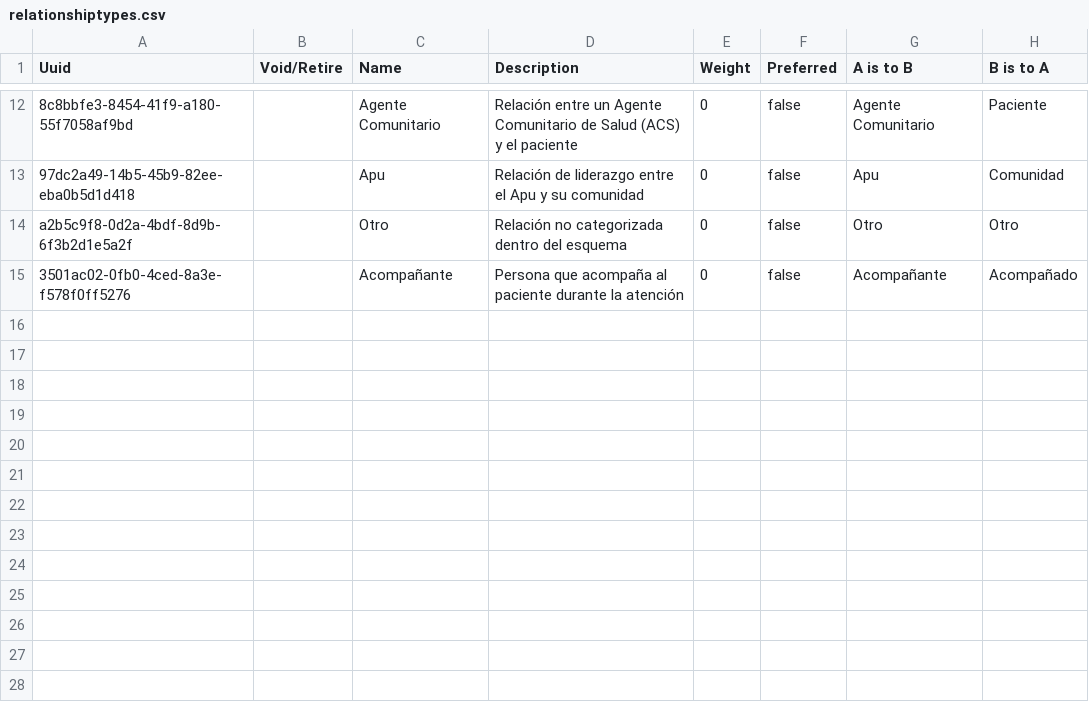
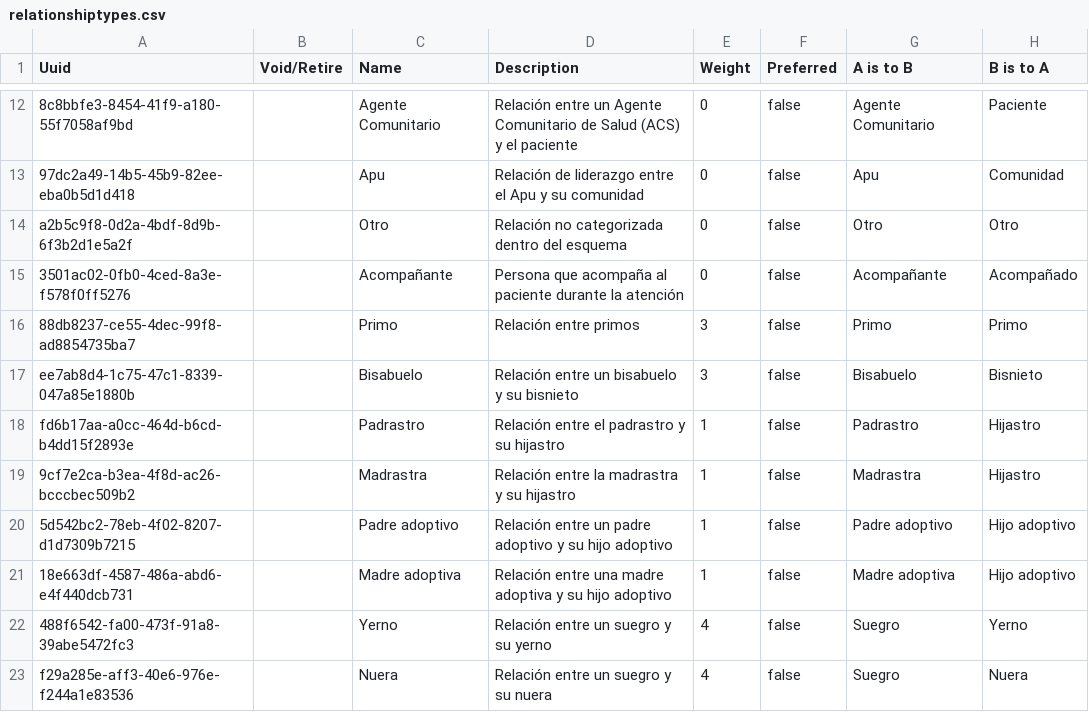
Before and after one commit to PROYECTO-SANTACLOTILDE/sihsalus-content-referenceapplication, a CSV file: configuration/backend_configuration/relationshiptypes/relationshiptypes.csv, drawn as a sheet; only a part is shown, gaps mark what is left out; the diff names each change by its address in the sheet, - before the commit and + after, or states it on an @@ line.

```diff
--- a/configuration/backend_configuration/relationshiptypes/relationshiptypes.csv
+++ b/configuration/backend_configuration/relationshiptypes/relationshiptypes.csv
+row 16: 88db8237-ce55-4dec-99f8-ad8854735ba7 |  | Primo | Relación entre primos | 3 | false | Primo | Primo
+row 17: ee7ab8d4-1c75-47c1-8339-047a85e1880b |  | Bisabuelo | Relación entre un bisabuelo y su bisnieto | 3 | false | Bisabuelo | Bisnieto
+row 18: fd6b17aa-a0cc-464d-b6cd-b4dd15f2893e |  | Padrastro | Relación entre el padrastro y su hijastro | 1 | false | Padrastro | Hijastro
+row 19: 9cf7e2ca-b3ea-4f8d-ac26-bcccbec509b2 |  | Madrastra | Relación entre la madrastra y su hijastro | 1 | false | Madrastra | Hijastro
+row 20: 5d542bc2-78eb-4f02-8207-d1d7309b7215 |  | Padre adoptivo | Relación entre un padre adoptivo y su hijo adoptivo | 1 | false | Padre adoptivo | Hijo adoptivo
+row 21: 18e663df-4587-486a-abd6-e4f440dcb731 |  | Madre adoptiva | Relación entre una madre adoptiva y su hijo adoptivo | 1 | false | Madre adoptiva | Hijo adoptivo
+row 22: 488f6542-fa00-473f-91a8-39abe5472fc3 |  | Yerno | Relación entre un suegro y su yerno | 4 | false | Suegro | Yerno
+row 23: f29a285e-aff3-40e6-976e-f244a1e83536 |  | Nuera | Relación entre un suegro y su nuera | 4 | false | Suegro | Nuera
```
